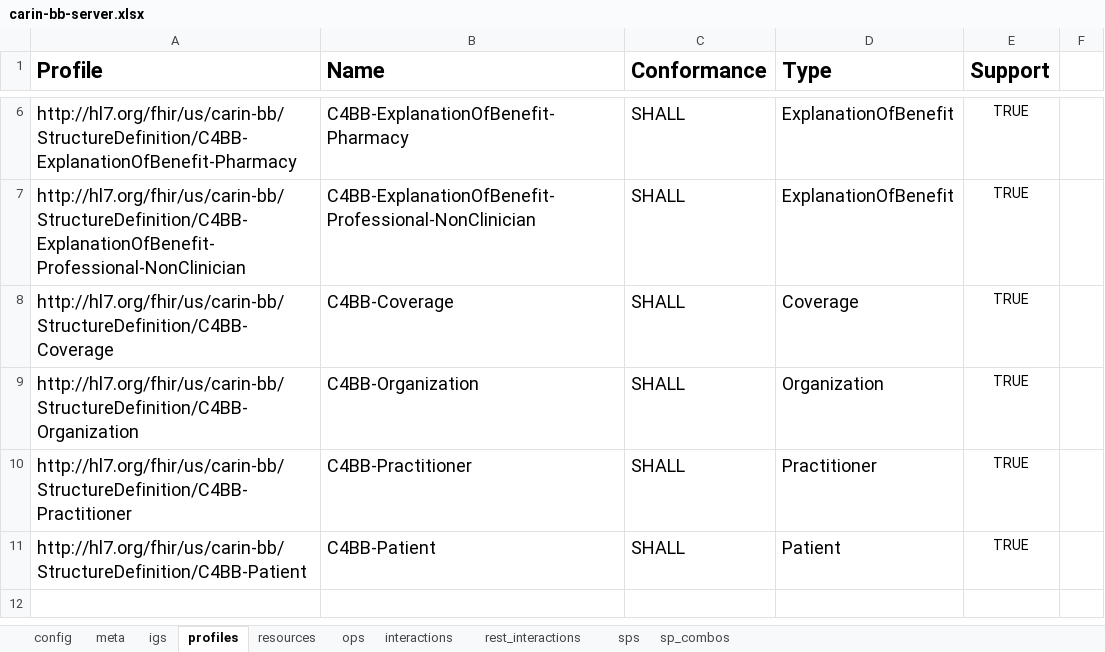
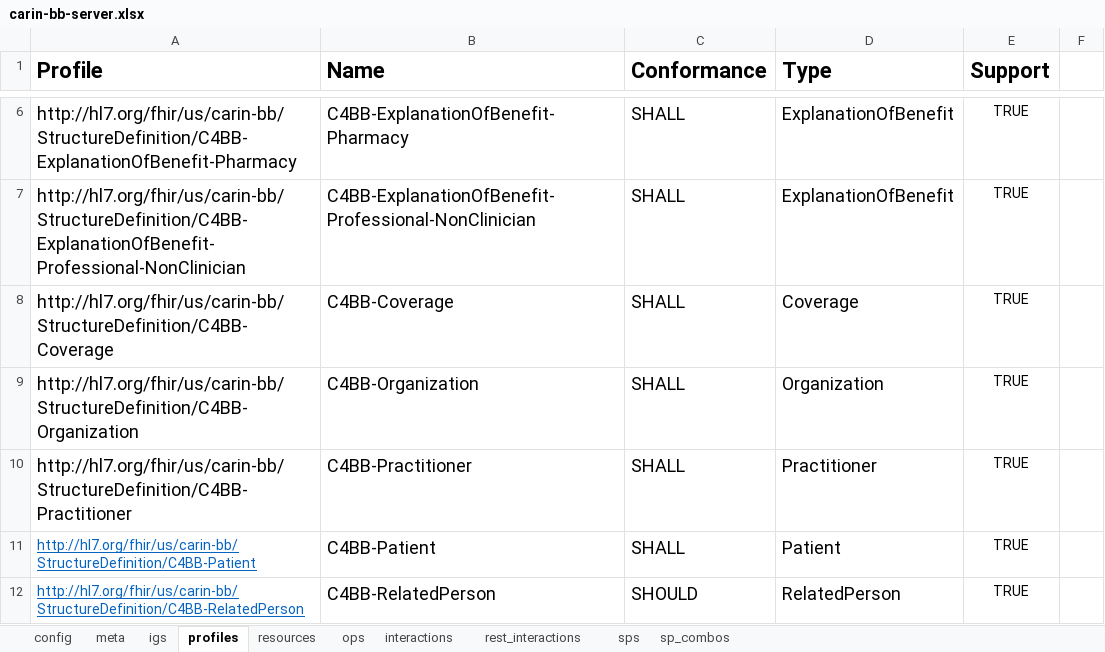
Before and after one commit to HL7/carin-bb, an Excel workbook: input/fsh/scripts/carin-bb-server.xlsx, sheet profiles, drawn as a sheet; only a part is shown, gaps mark what is left out; values as stored, in another font and other column widths than the file's, no borders; the diff names each change by its address in the sheet, - before the commit and + after, or states it on an @@ line.

Commit message:
add RelatedPerson to xlsx file...can't yet regenerate CapStmt due to tooling issue

```diff
--- a/input/fsh/scripts/carin-bb-server.xlsx (sheet profiles)
+++ b/input/fsh/scripts/carin-bb-server.xlsx (sheet profiles)
@@ A11 underline: off → on, text colour: black → #0563C1, text size: smaller @@
+row 12: http://hl7.org/fhir/us/carin-bb/StructureDefinition/C4BB-RelatedPerson | C4BB-RelatedPerson | SHOULD | RelatedPerson | TRUE
```
Also changed, not shown: sheet resources, sheet meta, 5 other files.
